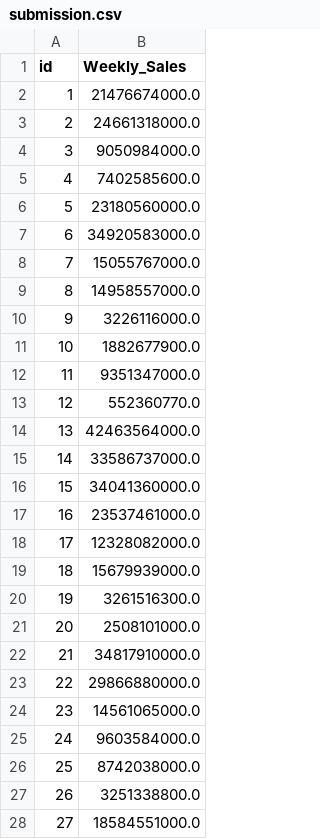
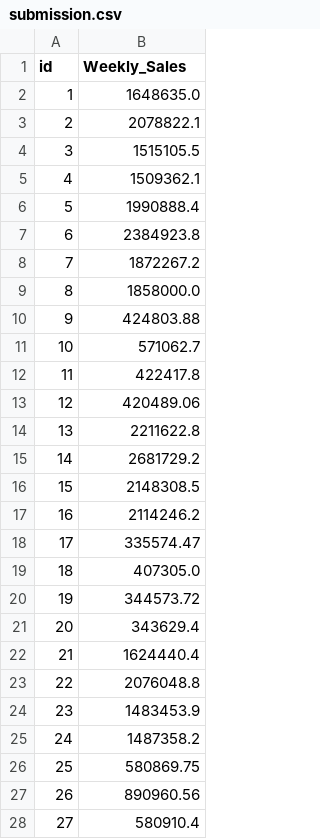
Before and after one commit to JS0909/study, a CSV file: study/_data/dacon_shopping/submission.csv, drawn as a sheet; only a part is shown; the diff covers the shown part only.

Commit message:
Add files via upload

```diff
--- a/study/_data/dacon_shopping/submission.csv
+++ b/study/_data/dacon_shopping/submission.csv
@@ -1,28 +1,28 @@
 id,Weekly_Sales
-1,21476674000.0
-2,24661318000.0
-3,9050984000.0
-4,7402585600.0
-5,23180560000.0
-6,34920583000.0
-7,15055767000.0
-8,14958557000.0
-9,3226116000.0
-10,1882677900.0
-11,9351347000.0
-12,552360770.0
-13,42463564000.0
-14,33586737000.0
-15,34041360000.0
-16,23537461000.0
-17,12328082000.0
-18,15679939000.0
-19,3261516300.0
-20,2508101000.0
-21,34817910000.0
-22,29866880000.0
-23,14561065000.0
-24,9603584000.0
-25,8742038000.0
-26,3251338800.0
-27,18584551000.0
+1,1648635.0
+2,2078822.1
+3,1515105.5
+4,1509362.1
+5,1990888.4
+6,2384923.8
+7,1872267.2
+8,1858000.0
+9,424803.88
+10,571062.7
+11,422417.8
+12,420489.06
+13,2211622.8
+14,2681729.2
+15,2148308.5
+16,2114246.2
+17,335574.47
+18,407305.0
+19,344573.72
+20,343629.4
+21,1624440.4
+22,2076048.8
+23,1483453.9
+24,1487358.2
+25,580869.75
+26,890960.56
+27,580910.4
```
Also changed, not shown: 153 edited cells elsewhere in this file.
